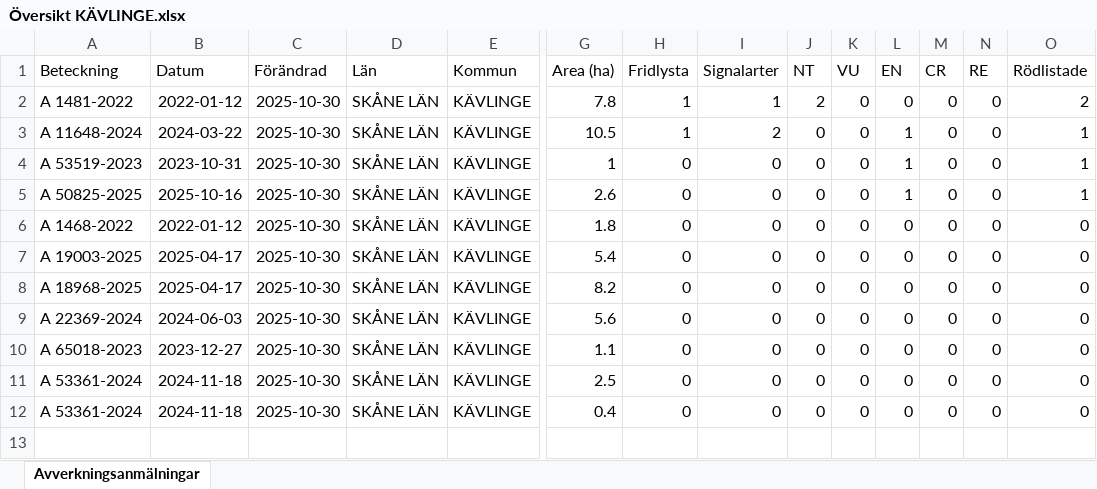
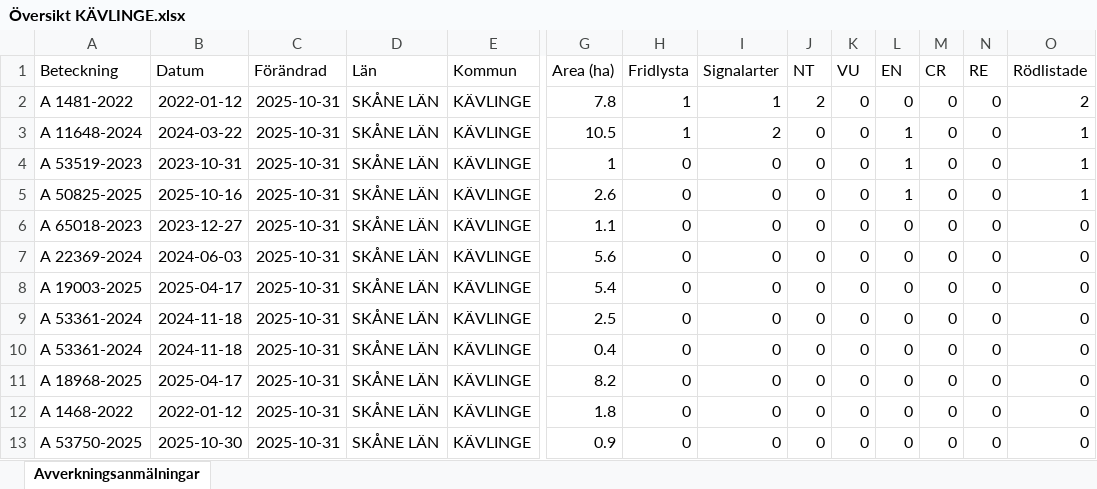
Before and after one commit to klasma/Logging_1261, an Excel workbook: Översikt KÄVLINGE.xlsx, sheet Avverkningsanmälningar, drawn as a sheet; only a part is shown, gaps mark what is left out; values as stored, in another font and other column widths than the file's, no borders; removed rows and columns are numbered as before the commit, all else as after; rows hold the shown columns only; the diff names each change by its address in the sheet, - before the commit and + after, or states it on an @@ line.

```diff
--- a/Översikt KÄVLINGE.xlsx (sheet Avverkningsanmälningar)
+++ b/Översikt KÄVLINGE.xlsx (sheet Avverkningsanmälningar)
-C2:C6 (Förändrad): 2025-10-30
+C2:C6 (Förändrad): 2025-10-31
-A6 (Beteckning): A 1468-2022
+A6 (Beteckning): A 65018-2023
-B6 (Datum): 2022-01-12
+B6 (Datum): 2023-12-27
-G6 (Area (ha)): 1.8
+G6 (Area (ha)): 1.1
-row 7: A 19003-2025 | 2025-04-17 | 2025-10-30 | SKÅNE LÄN | KÄVLINGE | 5.4 | 0 | 0 | 0 | 0 | 0 | 0 | 0 | 0
-row 8: A 18968-2025 | 2025-04-17 | 2025-10-30 | SKÅNE LÄN | KÄVLINGE | 8.2 | 0 | 0 | 0 | 0 | 0 | 0 | 0 | 0
-C7:C10 (Förändrad): 2025-10-30
+C7:C10 (Förändrad): 2025-10-31
-A8 (Beteckning): A 65018-2023
+A8 (Beteckning): A 19003-2025
-B8 (Datum): 2023-12-27
+B8 (Datum): 2025-04-17
-G8 (Area (ha)): 1.1
+G8 (Area (ha)): 5.4
+row 11: A 18968-2025 | 2025-04-17 | 2025-10-31 | SKÅNE LÄN | KÄVLINGE | 8.2 | 0 | 0 | 0 | 0 | 0 | 0 | 0 | 0
+row 12: A 1468-2022 | 2022-01-12 | 2025-10-31 | SKÅNE LÄN | KÄVLINGE | 1.8 | 0 | 0 | 0 | 0 | 0 | 0 | 0 | 0
+row 13: A 53750-2025 | 2025-10-30 | 2025-10-31 | SKÅNE LÄN | KÄVLINGE | 0.9 | 0 | 0 | 0 | 0 | 0 | 0 | 0 | 0
```
Also changed, not shown: artfynd/A 11648-2024 artfynd.xlsx, artfynd/A 1481-2022 artfynd.xlsx, 20 other files.
